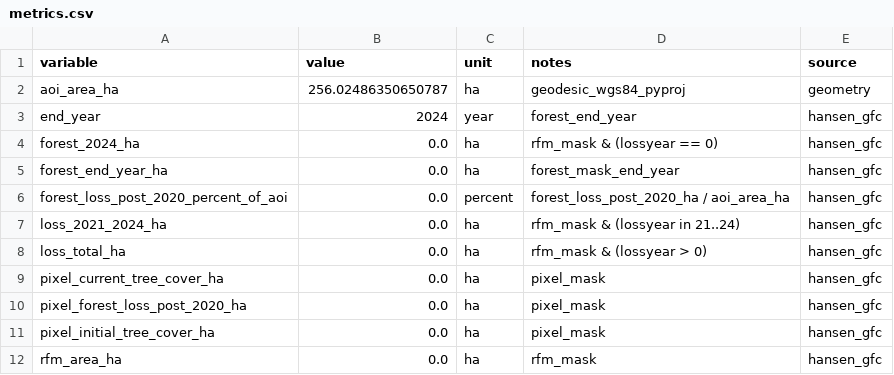
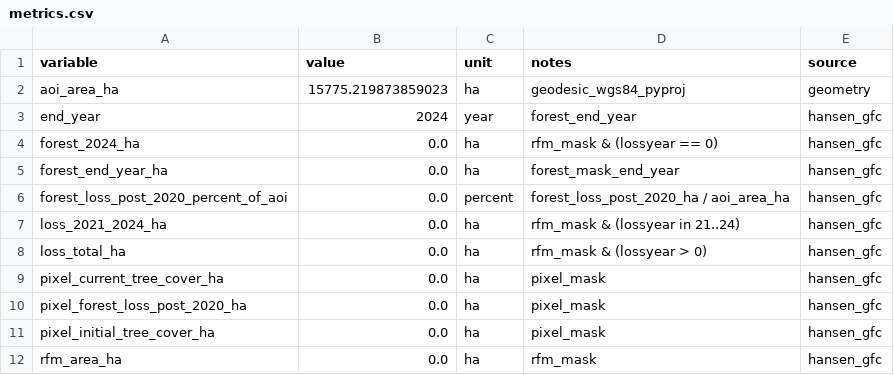
Before and after one commit to single-earth/eudr-dmi-gil-digital-twin, a CSV file: docs/site/aoi_reports/runs/example/reports/aoi_report_v2/estonia_testland1/metrics.csv, drawn as a sheet.

```diff
--- a/docs/site/aoi_reports/runs/example/reports/aoi_report_v2/estonia_testland1/metrics.csv
+++ b/docs/site/aoi_reports/runs/example/reports/aoi_report_v2/estonia_testland1/metrics.csv
@@ -1,3 +1,3 @@
 variable,value,unit,notes,source
-aoi_area_ha,256.02486350650787,ha,geodesic_wgs84_pyproj,geometry
+aoi_area_ha,15775.219873859023,ha,geodesic_wgs84_pyproj,geometry
 end_year,2024,year,forest_end_year,hansen_gfc
```
Also changed, not shown: docs/site/aoi_reports/runs/example/reports/aoi_report_v2/estonia_testland1/maaamet/maaamet_top10_parcels.csv, 14 other files.
